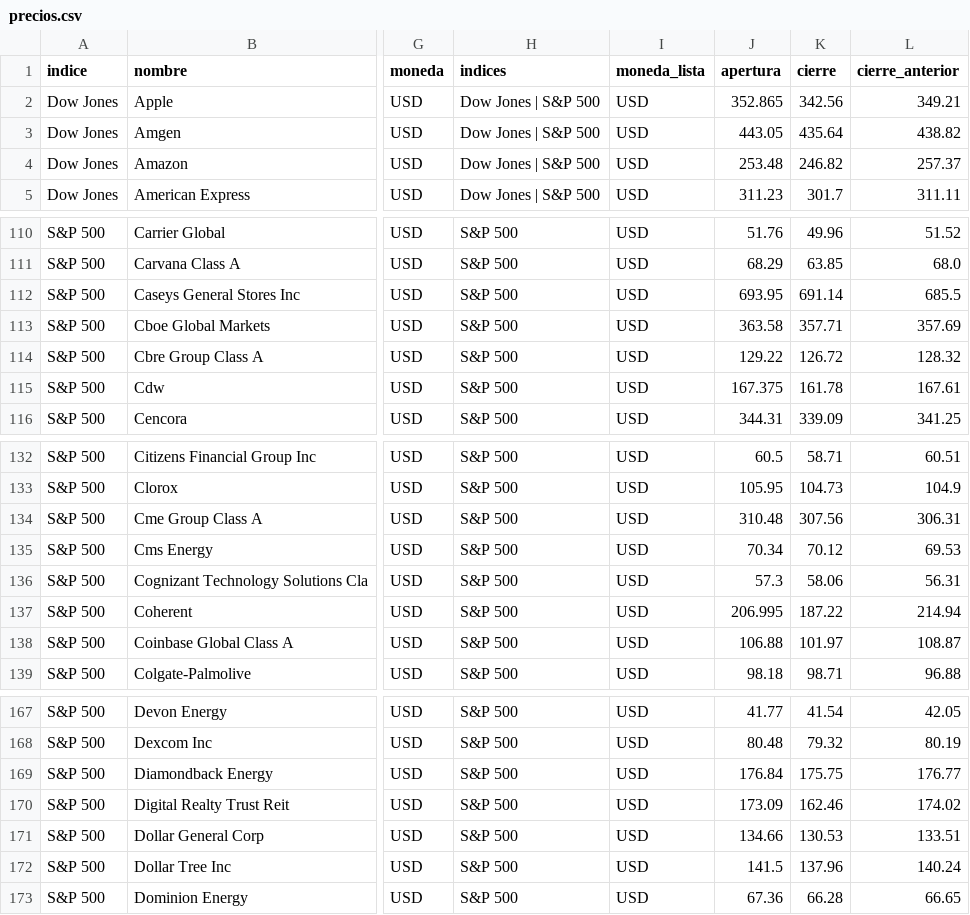
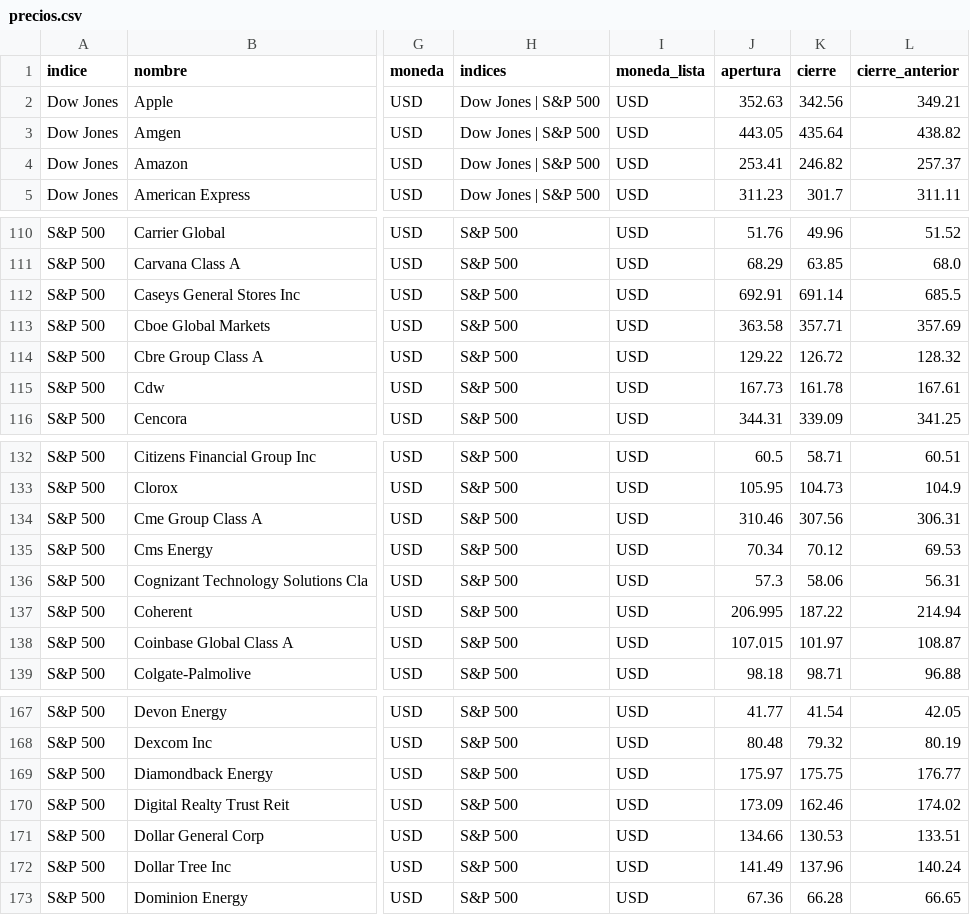
Before and after one commit to Viperian14/cursillodebolsillo, a CSV file: precios.csv, drawn as a sheet; only a part is shown, gaps mark what is left out; the diff covers the shown part only; the diff names each change by its address in the sheet, - before the commit and + after, or states it on an @@ line.

```diff
--- a/precios.csv
+++ b/precios.csv
-J2 (apertura): 352.865
+J2 (apertura): 352.63
-J4 (apertura): 253.48
+J4 (apertura): 253.41
-J112 (apertura): 693.95
+J112 (apertura): 692.91
-J115 (apertura): 167.375
+J115 (apertura): 167.73
-J134 (apertura): 310.48
+J134 (apertura): 310.46
-J138 (apertura): 106.88
+J138 (apertura): 107.015
-J169 (apertura): 176.84
+J169 (apertura): 175.97
-J172 (apertura): 141.5
+J172 (apertura): 141.49
```
Also changed, not shown: 16 edited cells elsewhere in this file, 1 other file.
